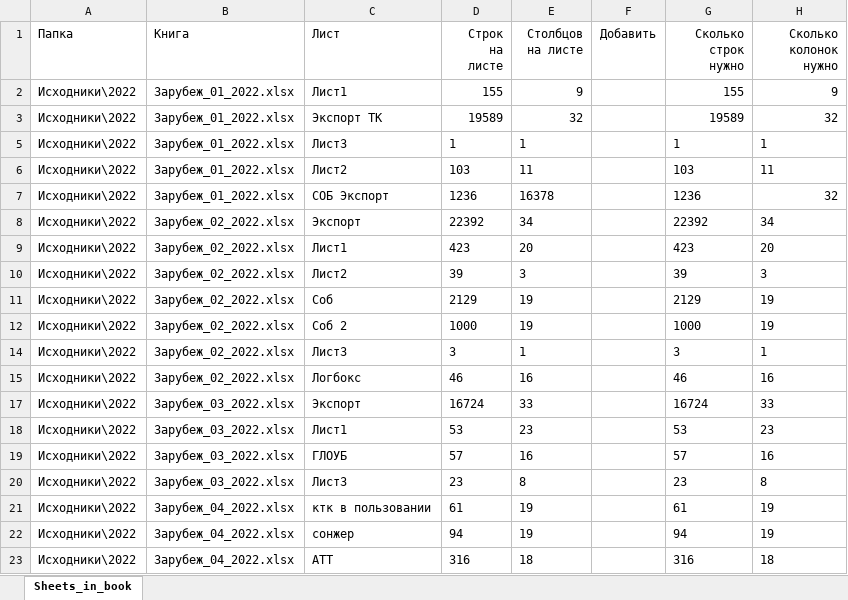
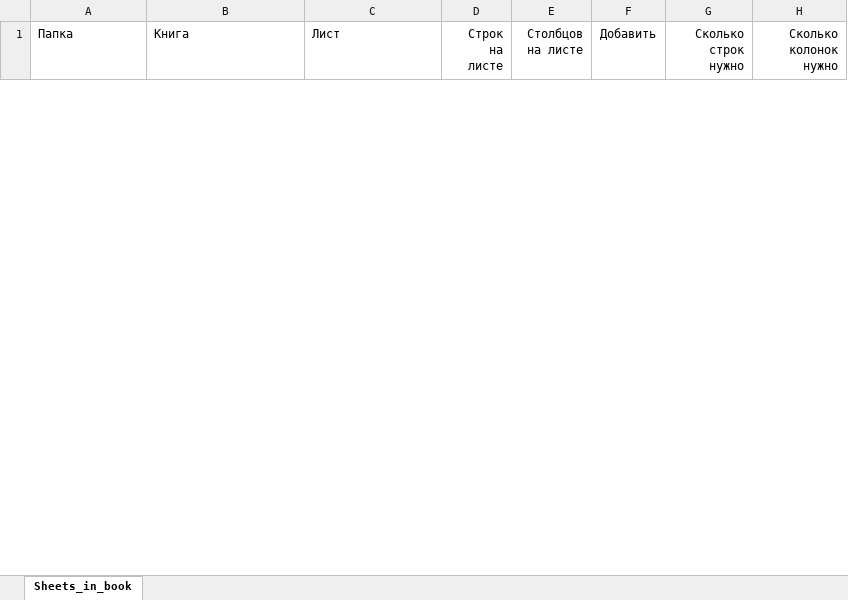
Before and after one commit to DSTsvetkov1972/CONCAT_YOUR_EXCELS, an Excel workbook: .sheets.xlsm, sheet Sheets_in_book, drawn as a sheet; only a part is shown; values as stored, in another font and other column widths than the file's, no borders; table styles not drawn; removed rows and columns are numbered as before the commit, all else as after; the diff covers the shown part only; the diff names each change by its address in the sheet, - before the commit and + after, or states it on an @@ line.

```diff
--- a/.sheets.xlsm (sheet Sheets_in_book)
+++ b/.sheets.xlsm (sheet Sheets_in_book)
-row 2: Исходники\2022 | Зарубеж_01_2022.xlsx | Лист1 | 155 | 9 |  | 155 | 9
-row 3: Исходники\2022 | Зарубеж_01_2022.xlsx | Экспорт ТК | 19589 | 32 |  | 19589 | 32
-row 5: Исходники\2022 | Зарубеж_01_2022.xlsx | Лист3 | 1 | 1 |  | 1 | 1
-row 6: Исходники\2022 | Зарубеж_01_2022.xlsx | Лист2 | 103 | 11 |  | 103 | 11
-row 7: Исходники\2022 | Зарубеж_01_2022.xlsx | СОБ Экспорт | 1236 | 16378 |  | 1236 | 32
-row 8: Исходники\2022 | Зарубеж_02_2022.xlsx | Экспорт | 22392 | 34 |  | 22392 | 34
-row 9: Исходники\2022 | Зарубеж_02_2022.xlsx | Лист1 | 423 | 20 |  | 423 | 20
-row 10: Исходники\2022 | Зарубеж_02_2022.xlsx | Лист2 | 39 | 3 |  | 39 | 3
-row 11: Исходники\2022 | Зарубеж_02_2022.xlsx | Соб | 2129 | 19 |  | 2129 | 19
-row 12: Исходники\2022 | Зарубеж_02_2022.xlsx | Соб 2 | 1000 | 19 |  | 1000 | 19
-row 14: Исходники\2022 | Зарубеж_02_2022.xlsx | Лист3 | 3 | 1 |  | 3 | 1
-row 15: Исходники\2022 | Зарубеж_02_2022.xlsx | Логбокс | 46 | 16 |  | 46 | 16
-row 17: Исходники\2022 | Зарубеж_03_2022.xlsx | Экспорт | 16724 | 33 |  | 16724 | 33
-row 18: Исходники\2022 | Зарубеж_03_2022.xlsx | Лист1 | 53 | 23 |  | 53 | 23
-row 19: Исходники\2022 | Зарубеж_03_2022.xlsx | ГЛОУБ | 57 | 16 |  | 57 | 16
-row 20: Исходники\2022 | Зарубеж_03_2022.xlsx | Лист3 | 23 | 8 |  | 23 | 8
-row 21: Исходники\2022 | Зарубеж_04_2022.xlsx | ктк в пользовании | 61 | 19 |  | 61 | 19
-row 22: Исходники\2022 | Зарубеж_04_2022.xlsx | сонжер | 94 | 19 |  | 94 | 19
-row 23: Исходники\2022 | Зарубеж_04_2022.xlsx | АТТ | 316 | 18 |  | 316 | 18
```
Also changed, not shown: 3 added rows and 64 removed rows elsewhere in this sheet, hidden cells, .headers.xlsx, 11 other files.
